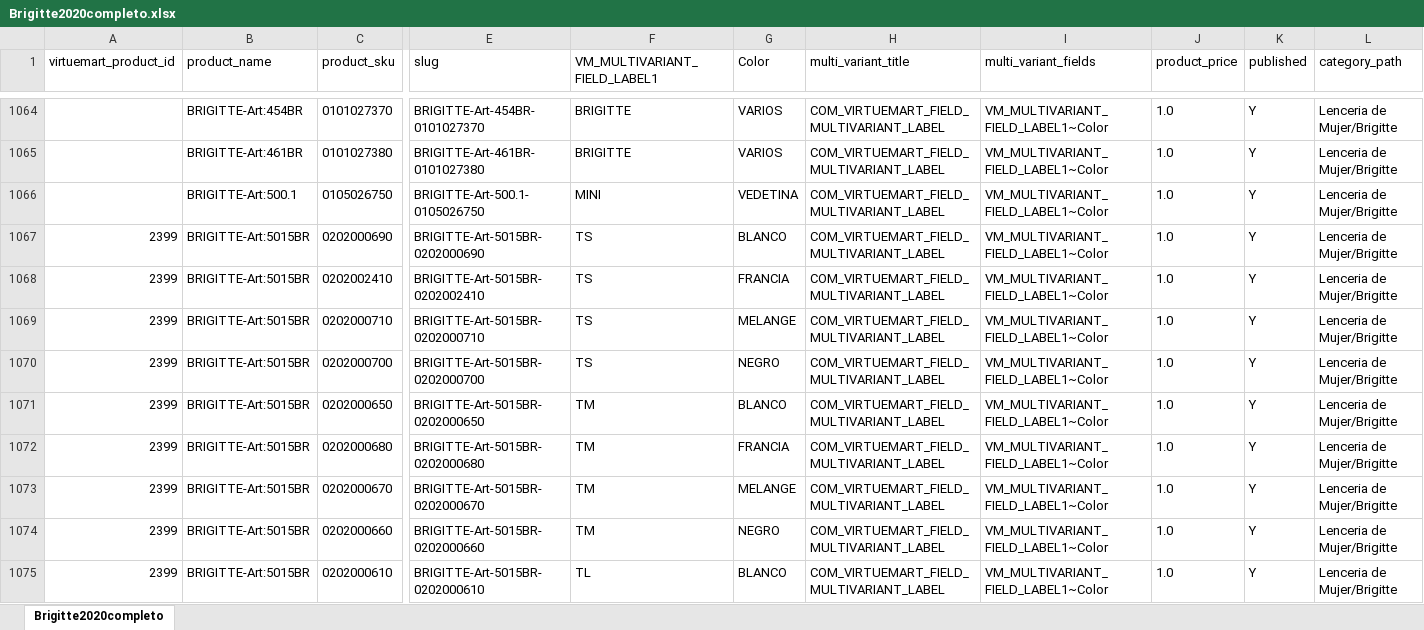
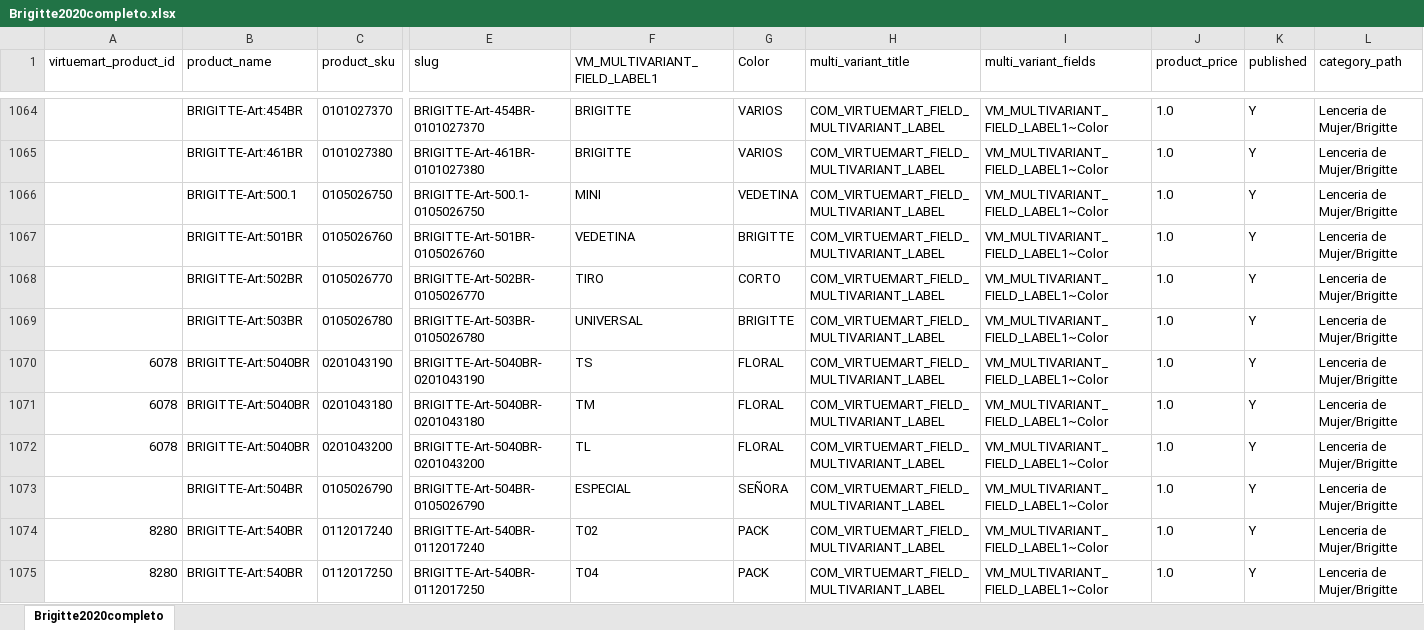
Before and after one commit to jsena1979/b, an Excel workbook: joomla/corseteria/brigitte/Brigitte2020completo.xlsx, sheet Brigitte2020completo, drawn as a sheet; only a part is shown, gaps mark what is left out; the shorter side is filled out with more unchanged rows; values as stored, in another font and other column widths than the file's, no borders; charts and pictures not drawn; rows hold the shown columns only; the diff covers the shown part only; the diff names each change by its address in the sheet, - before the commit and + after, or states it on an @@ line.

```diff
--- a/joomla/corseteria/brigitte/Brigitte2020completo.xlsx (sheet Brigitte2020completo)
+++ b/joomla/corseteria/brigitte/Brigitte2020completo.xlsx (sheet Brigitte2020completo)
-row 1067: 2399 | BRIGITTE-Art:5015BR | 0202000690 | BRIGITTE-Art-5015BR-0202000690 | TS | BLANCO | COM_VIRTUEMART_FIELD_MULTIVARIANT_LABEL | VM_MULTIVARIANT_FIELD_LABEL1~Color | 1.0 | Y | Lenceria de Mujer/Brigitte
-row 1068: 2399 | BRIGITTE-Art:5015BR | 0202002410 | BRIGITTE-Art-5015BR-0202002410 | TS | FRANCIA | COM_VIRTUEMART_FIELD_MULTIVARIANT_LABEL | VM_MULTIVARIANT_FIELD_LABEL1~Color | 1.0 | Y | Lenceria de Mujer/Brigitte
-row 1069: 2399 | BRIGITTE-Art:5015BR | 0202000710 | BRIGITTE-Art-5015BR-0202000710 | TS | MELANGE | COM_VIRTUEMART_FIELD_MULTIVARIANT_LABEL | VM_MULTIVARIANT_FIELD_LABEL1~Color | 1.0 | Y | Lenceria de Mujer/Brigitte
-row 1070: 2399 | BRIGITTE-Art:5015BR | 0202000700 | BRIGITTE-Art-5015BR-0202000700 | TS | NEGRO | COM_VIRTUEMART_FIELD_MULTIVARIANT_LABEL | VM_MULTIVARIANT_FIELD_LABEL1~Color | 1.0 | Y | Lenceria de Mujer/Brigitte
-row 1071: 2399 | BRIGITTE-Art:5015BR | 0202000650 | BRIGITTE-Art-5015BR-0202000650 | TM | BLANCO | COM_VIRTUEMART_FIELD_MULTIVARIANT_LABEL | VM_MULTIVARIANT_FIELD_LABEL1~Color | 1.0 | Y | Lenceria de Mujer/Brigitte
-row 1072: 2399 | BRIGITTE-Art:5015BR | 0202000680 | BRIGITTE-Art-5015BR-0202000680 | TM | FRANCIA | COM_VIRTUEMART_FIELD_MULTIVARIANT_LABEL | VM_MULTIVARIANT_FIELD_LABEL1~Color | 1.0 | Y | Lenceria de Mujer/Brigitte
-row 1073: 2399 | BRIGITTE-Art:5015BR | 0202000670 | BRIGITTE-Art-5015BR-0202000670 | TM | MELANGE | COM_VIRTUEMART_FIELD_MULTIVARIANT_LABEL | VM_MULTIVARIANT_FIELD_LABEL1~Color | 1.0 | Y | Lenceria de Mujer/Brigitte
-row 1074: 2399 | BRIGITTE-Art:5015BR | 0202000660 | BRIGITTE-Art-5015BR-0202000660 | TM | NEGRO | COM_VIRTUEMART_FIELD_MULTIVARIANT_LABEL | VM_MULTIVARIANT_FIELD_LABEL1~Color | 1.0 | Y | Lenceria de Mujer/Brigitte
-row 1075: 2399 | BRIGITTE-Art:5015BR | 0202000610 | BRIGITTE-Art-5015BR-0202000610 | TL | BLANCO | COM_VIRTUEMART_FIELD_MULTIVARIANT_LABEL | VM_MULTIVARIANT_FIELD_LABEL1~Color | 1.0 | Y | Lenceria de Mujer/Brigitte
```
Also changed, not shown: 8 removed rows elsewhere in this sheet, 2 other files.
